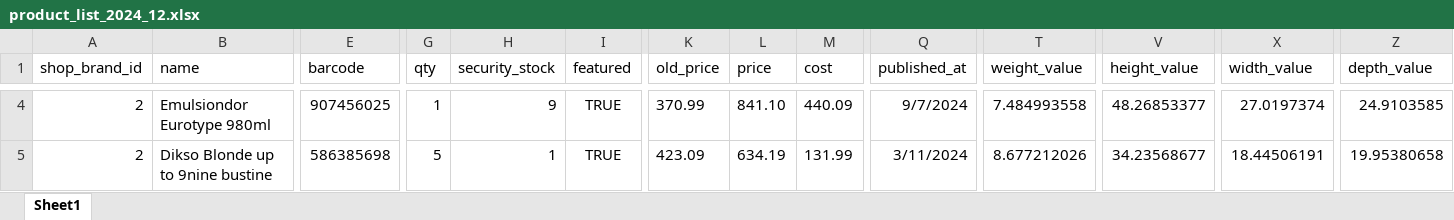
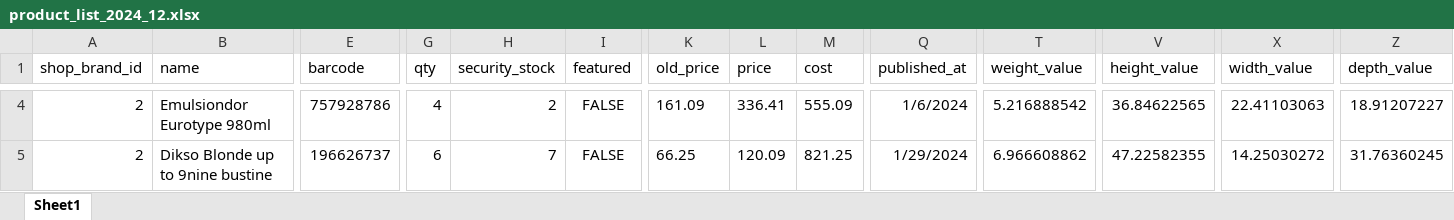
Before and after one commit to selhabibe/muster-dikson-project, an Excel workbook: public/exports/product_list_2024_12.xlsx, sheet Sheet1, drawn as a sheet; only a part is shown, gaps mark what is left out; values as stored, in another font and other column widths than the file's, no borders; the diff covers the shown part only; the diff names each change by its address in the sheet, - before the commit and + after, or states it on an @@ line.

```diff
--- a/public/exports/product_list_2024_12.xlsx (sheet Sheet1)
+++ b/public/exports/product_list_2024_12.xlsx (sheet Sheet1)
-E4 (barcode): 907456025
+E4 (barcode): 757928786
-G4 (qty): 1
+G4 (qty): 4
-H4 (security_stock): 9
+H4 (security_stock): 2
-I4:I5 (featured): TRUE
+I4:I5 (featured): FALSE
-K4 (old_price): 370.99
+K4 (old_price): 161.09
-L4 (price): 841.10
+L4 (price): 336.41
-M4 (cost): 440.09
+M4 (cost): 555.09
-Q4 (published_at): 9/7/2024
+Q4 (published_at): 1/6/2024
-T4 (weight_value): 7.484993558
+T4 (weight_value): 5.216888542
-V4 (height_value): 48.26853377
+V4 (height_value): 36.84622565
-X4 (width_value): 27.0197374
+X4 (width_value): 22.41103063
-Z4 (depth_value): 24.9103585
+Z4 (depth_value): 18.91207227
-E5 (barcode): 586385698
+E5 (barcode): 196626737
-G5 (qty): 5
+G5 (qty): 6
-H5 (security_stock): 1
+H5 (security_stock): 7
-K5 (old_price): 423.09
+K5 (old_price): 66.25
-L5 (price): 634.19
+L5 (price): 120.09
-M5 (cost): 131.99
+M5 (cost): 821.25
-Q5 (published_at): 3/11/2024
+Q5 (published_at): 1/29/2024
-T5 (weight_value): 8.677212026
+T5 (weight_value): 6.966608862
-V5 (height_value): 34.23568677
+V5 (height_value): 47.22582355
-X5 (width_value): 18.44506191
+X5 (width_value): 14.25030272
-Z5 (depth_value): 19.95380658
+Z5 (depth_value): 31.76360245
```
Also changed, not shown: 53 edited cells elsewhere in this sheet, 8 other files.
